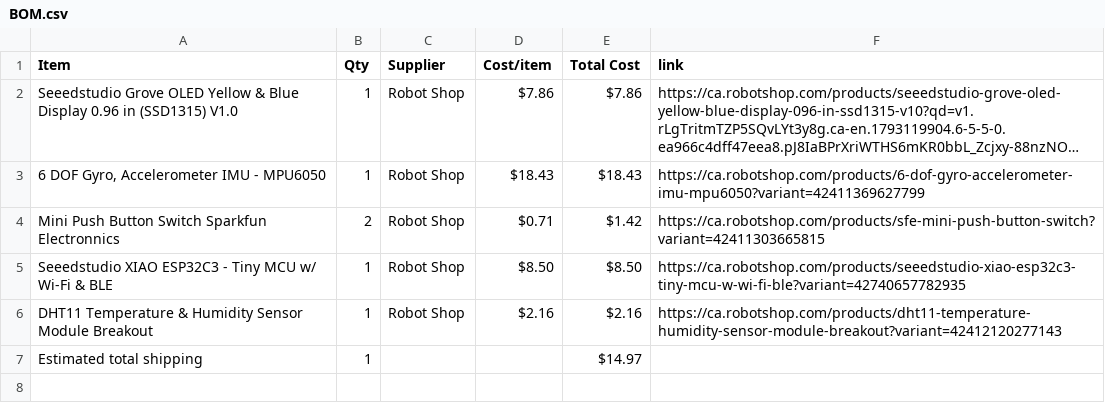
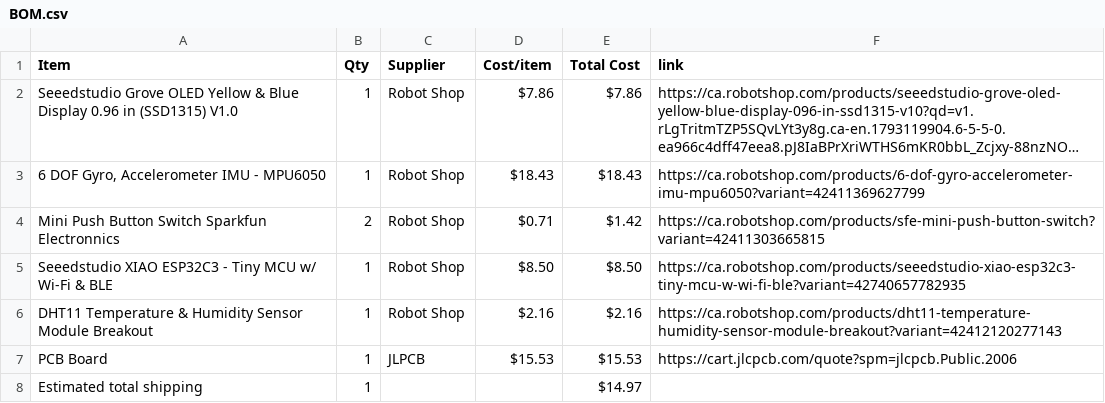
Before and after one commit to ZaraeQurashi/Starbie, a CSV file: BOM.csv, drawn as a sheet; long unchanged cells end in …; the diff names each change by its address in the sheet, - before the commit and + after, or states it on an @@ line.

Commit message:
Sync Starbie from Half Life

```diff
--- a/BOM.csv
+++ b/BOM.csv
+row 7: PCB Board | 1 | JLPCB | $15.53 | $15.53 | https://cart.jlcpcb.com/quote?spm=jlcpcb.Public.2006
```
